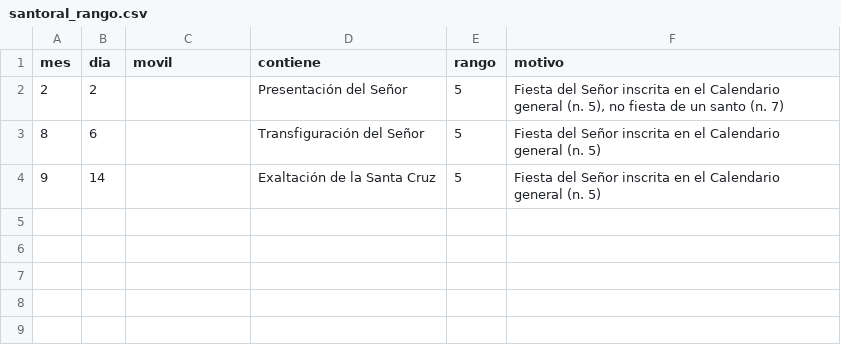
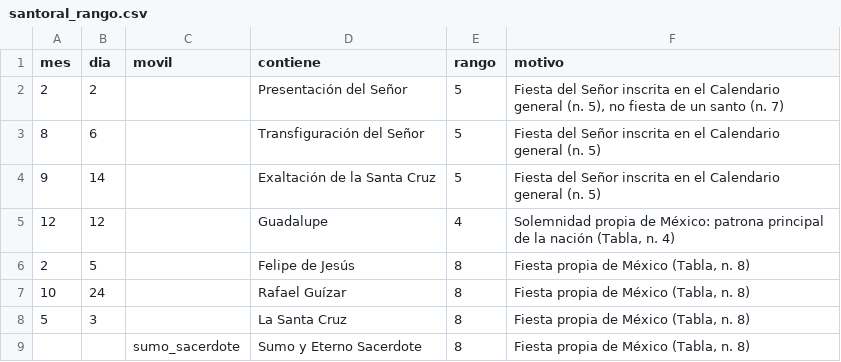
Before and after one commit to miguelarc0401/liturgicum, a CSV file: data/santoral_rango.csv, drawn as a sheet; the diff names each change by its address in the sheet, - before the commit and + after, or states it on an @@ line.

```diff
--- a/data/santoral_rango.csv
+++ b/data/santoral_rango.csv
+row 5: 12 | 12 |  | Guadalupe | 4 | Solemnidad propia de México: patrona principal de la nación (Tabla, n. 4)
+row 6: 2 | 5 |  | Felipe de Jesús | 8 | Fiesta propia de México (Tabla, n. 8)
+row 7: 10 | 24 |  | Rafael Guízar | 8 | Fiesta propia de México (Tabla, n. 8)
+row 8: 5 | 3 |  | La Santa Cruz | 8 | Fiesta propia de México (Tabla, n. 8)
+row 9:  |  | sumo_sacerdote | Sumo y Eterno Sacerdote | 8 | Fiesta propia de México (Tabla, n. 8)
```
Also changed, not shown: data/santoral.csv, data/santoral_enlaces.csv, 30 other files.
